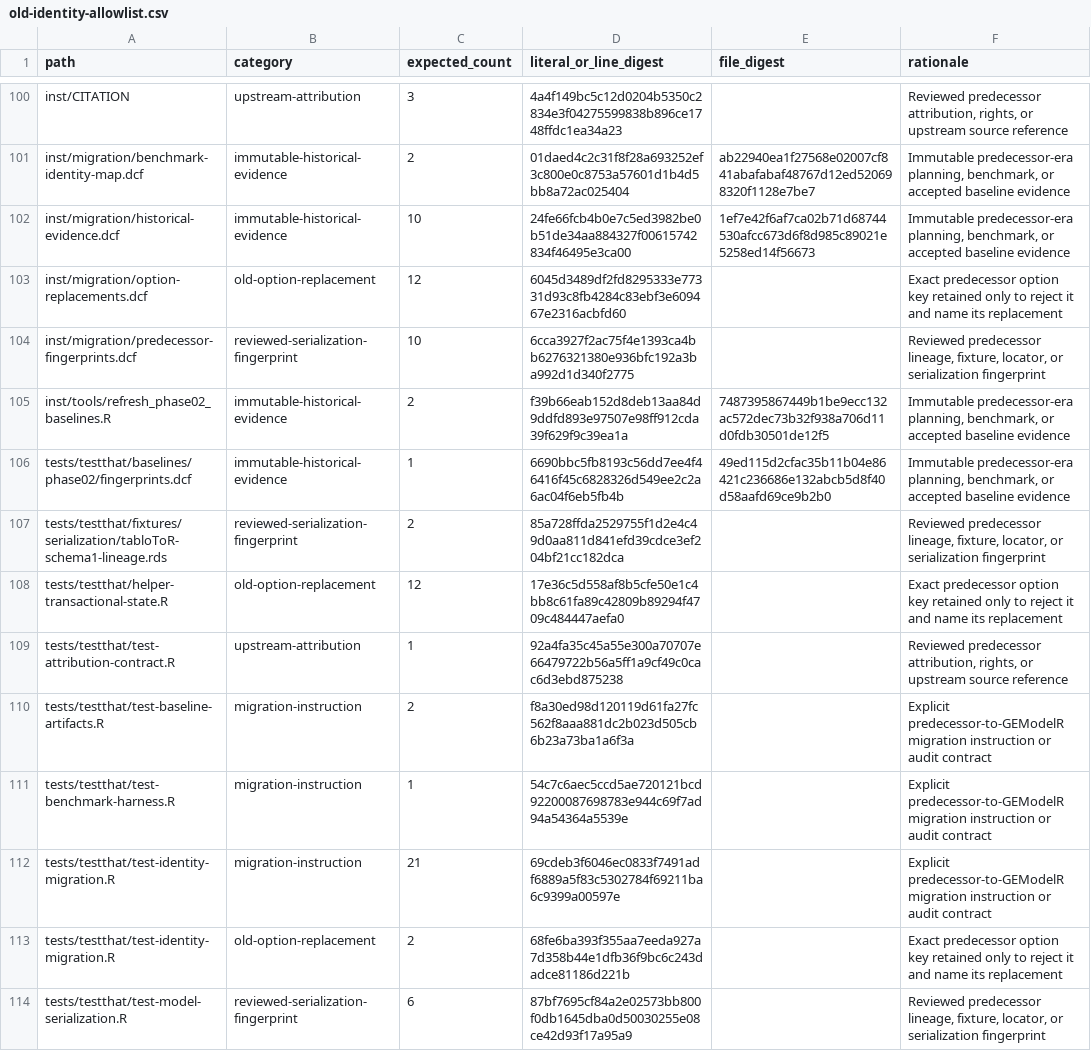
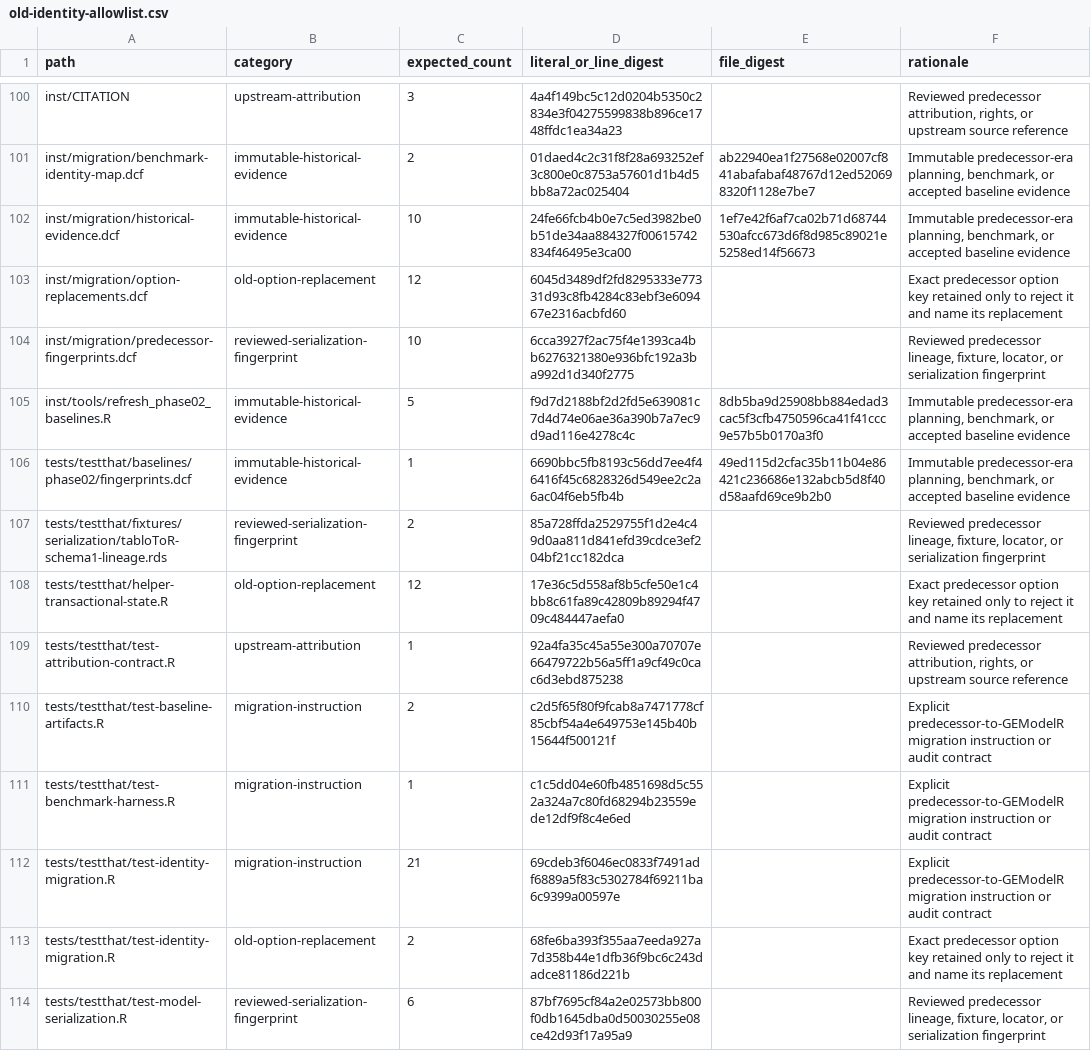
Before and after one commit to DavidZenz/tabloToR, a CSV file: inst/migration/old-identity-allowlist.csv, drawn as a sheet; only a part is shown, gaps mark what is left out; the diff covers the shown part only.

```diff
--- a/inst/migration/old-identity-allowlist.csv
+++ b/inst/migration/old-identity-allowlist.csv
@@ -104,3 +104,3 @@
 "inst/migration/predecessor-fingerprints.dcf","reviewed-serialization-fingerprint","10","6cca3927f2ac75f4e1393ca4bb6276321380e936bfc192a3ba992d1d340f2775","","Reviewed predecessor lineage, fixture, locator, or serialization fingerprint"
-"inst/tools/refresh_phase02_baselines.R","immutable-historical-evidence","2","f39b66eab152d8deb13aa84d9ddfd893e97507e98ff912cda39f629f9c39ea1a","7487395867449b1be9ecc132ac572dec73b32f938a706d11d0fdb30501de12f5","Immutable predecessor-era planning, benchmark, or accepted baseline evidence"
+"inst/tools/refresh_phase02_baselines.R","immutable-historical-evidence","5","f9d7d2188bf2d2fd5e639081c7d4d74e06ae36a390b7a7ec9d9ad116e4278c4c","8db5ba9d25908bb884edad3cac5f3cfb4750596ca41f41ccc9e57b5b0170a3f0","Immutable predecessor-era planning, benchmark, or accepted baseline evidence"
 "tests/testthat/baselines/phase02/fingerprints.dcf","immutable-historical-evidence","1","6690bbc5fb8193c56dd7ee4f46416f45c6828326d549ee2c2a6ac04f6eb5fb4b","49ed115d2cfac35b11b04e86421c236686e132abcb5d8f40d58aafd69ce9b2b0","Immutable predecessor-era planning, benchmark, or accepted baseline evidence"
@@ -109,4 +109,4 @@
 "tests/testthat/test-attribution-contract.R","upstream-attribution","1","92a4fa35c45a55e300a70707e66479722b56a5ff1a9cf49c0cac6d3ebd875238","","Reviewed predecessor attribution, rights, or upstream source reference"
-"tests/testthat/test-baseline-artifacts.R","migration-instruction","2","f8a30ed98d120119d61fa27fc562f8aaa881dc2b023d505cb6b23a73ba1a6f3a","","Explicit predecessor-to-GEModelR migration instruction or audit contract"
-"tests/testthat/test-benchmark-harness.R","migration-instruction","1","54c7c6aec5ccd5ae720121bcd92200087698783e944c69f7ad94a54364a5539e","","Explicit predecessor-to-GEModelR migration instruction or audit contract"
+"tests/testthat/test-baseline-artifacts.R","migration-instruction","2","c2d5f65f80f9fcab8a7471778cf85cbf54a4e649753e145b40b15644f500121f","","Explicit predecessor-to-GEModelR migration instruction or audit contract"
+"tests/testthat/test-benchmark-harness.R","migration-instruction","1","c1c5dd04e60fb4851698d5c552a324a7c80fd68294b23559ede12df9f8c4e6ed","","Explicit predecessor-to-GEModelR migration instruction or audit contract"
 "tests/testthat/test-identity-migration.R","migration-instruction","21","69cdeb3f6046ec0833f7491adf6889a5f83c5302784f69211ba6c9399a00597e","","Explicit predecessor-to-GEModelR migration instruction or audit contract"
```
Also changed, not shown: 5 added rows, 2 removed rows and 5 edited cells elsewhere in this file, 1 other file.
